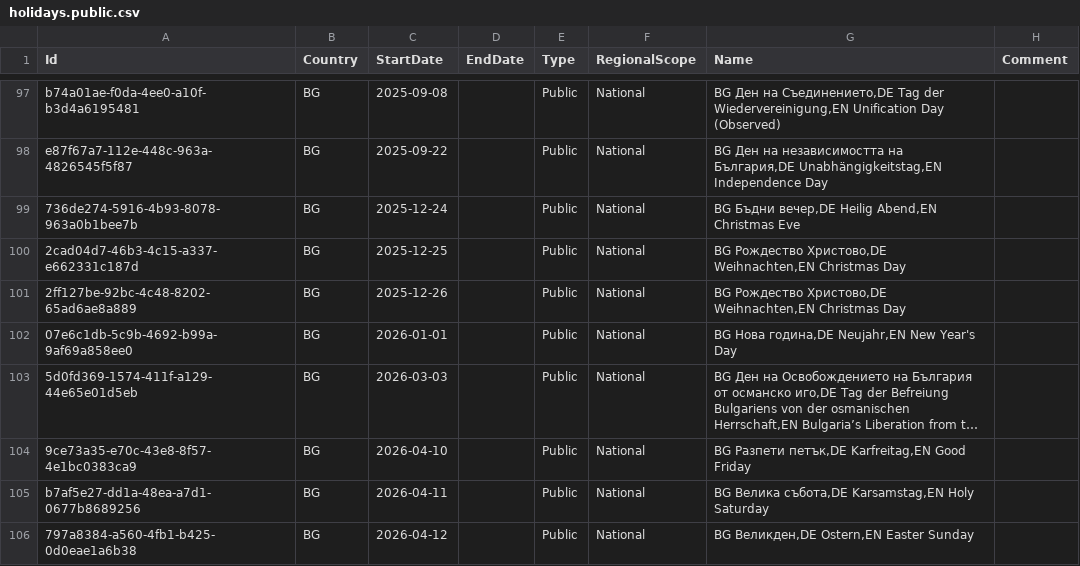
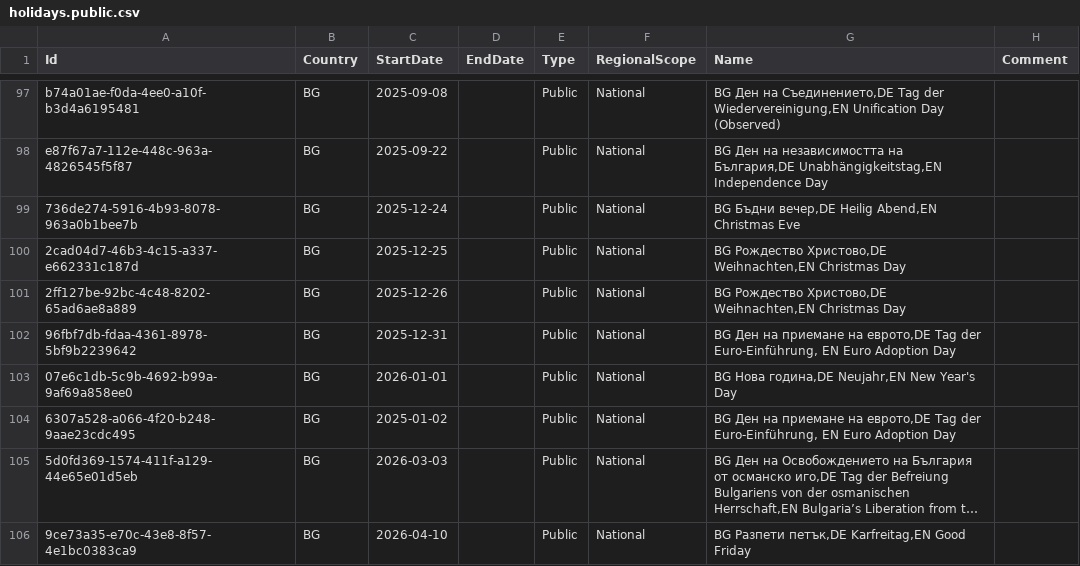
Before and after one commit to openpotato/openholidaysapi.data, a CSV file: src/bg/holidays/holidays.public.csv, drawn as a sheet; only a part is shown, gaps mark what is left out; the shorter side is filled out with more unchanged rows; long unchanged cells end in …; the diff names each change by its address in the sheet, - before the commit and + after, or states it on an @@ line.

Commit message:
Added Euro Adoption Days (2 days 31.12.2025 and 02.01.2026)
One-off event decision by the Bulgarian Government

https://sofiaglobe.com/2025/11/19/bulgaria-extends-new-year-public-holidays-because-of-transition-to-euro/

```diff
--- a/src/bg/holidays/holidays.public.csv
+++ b/src/bg/holidays/holidays.public.csv
+row 102: 96fbf7db-fdaa-4361-8978-5bf9b2239642 | BG | 2025-12-31 |  | Public | National | BG Ден на приемане на еврото,DE Tag der Euro-Einführung, EN Euro Adoption Day
+row 104: 6307a528-a066-4f20-b248-9aae23cdc495 | BG | 2025-01-02 |  | Public | National | BG Ден на приемане на еврото,DE Tag der Euro-Einführung, EN Euro Adoption Day
```
